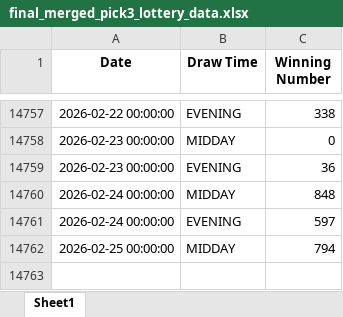
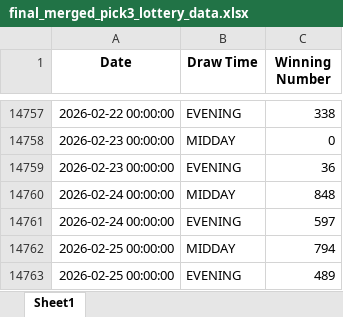
Before and after one commit to PrinceM21/lottery-bot, an Excel workbook: final_merged_pick3_lottery_data.xlsx, sheet Sheet1, drawn as a sheet; only a part is shown, gaps mark what is left out; values as stored, in another font and other column widths than the file's, no borders; the diff names each change by its address in the sheet, - before the commit and + after, or states it on an @@ line.

```diff
--- a/final_merged_pick3_lottery_data.xlsx (sheet Sheet1)
+++ b/final_merged_pick3_lottery_data.xlsx (sheet Sheet1)
+row 14763: 2026-02-25 00:00:00 | EVENING | 489
```
Also changed, not shown: final_merged_pick4_lottery_data.xlsx.
